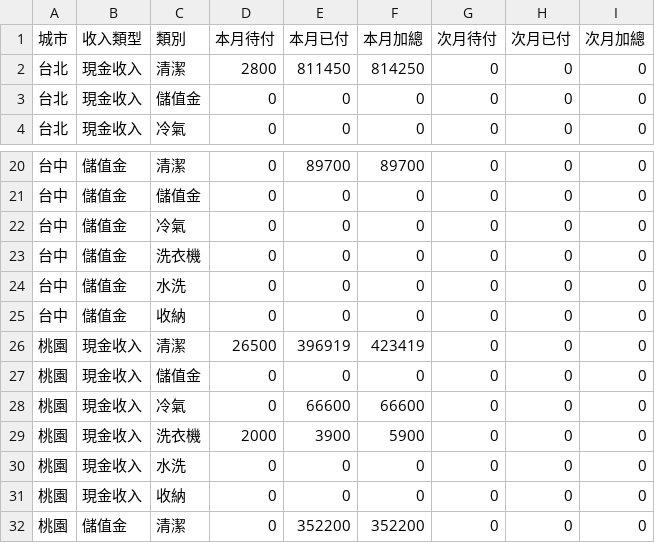
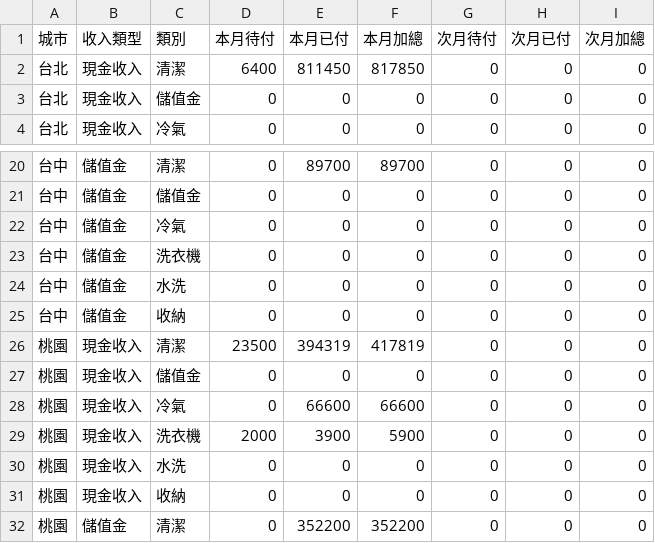
Before and after one commit to jenny-smart/tool-system, a CSV file: dashboard_data/latest/df2.csv, drawn as a sheet; only a part is shown, gaps mark what is left out.

```diff
--- a/dashboard_data/latest/df2.csv
+++ b/dashboard_data/latest/df2.csv
@@ -1,3 +1,3 @@
 城市,收入類型,類別,本月待付,本月已付,本月加總,次月待付,次月已付,次月加總
-台北,現金收入,清潔,2800,811450,814250,0,0,0
+台北,現金收入,清潔,6400,811450,817850,0,0,0
 台北,現金收入,儲值金,0,0,0,0,0,0
@@ -25,3 +25,3 @@
 台中,儲值金,收納,0,0,0,0,0,0
-桃園,現金收入,清潔,26500,396919,423419,0,0,0
+桃園,現金收入,清潔,23500,394319,417819,0,0,0
 桃園,現金收入,儲值金,0,0,0,0,0,0
```
Also changed, not shown: dashboard_data/latest/daily_df.csv, dashboard_data/latest/df1.csv, 6 other files.
